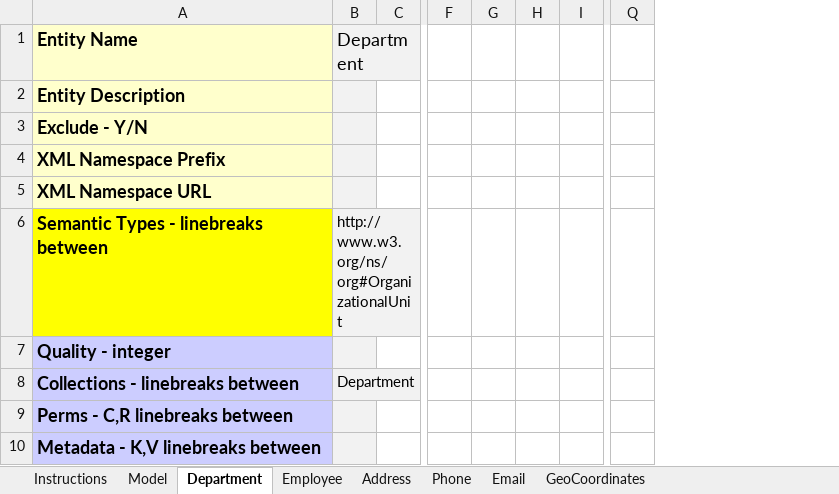
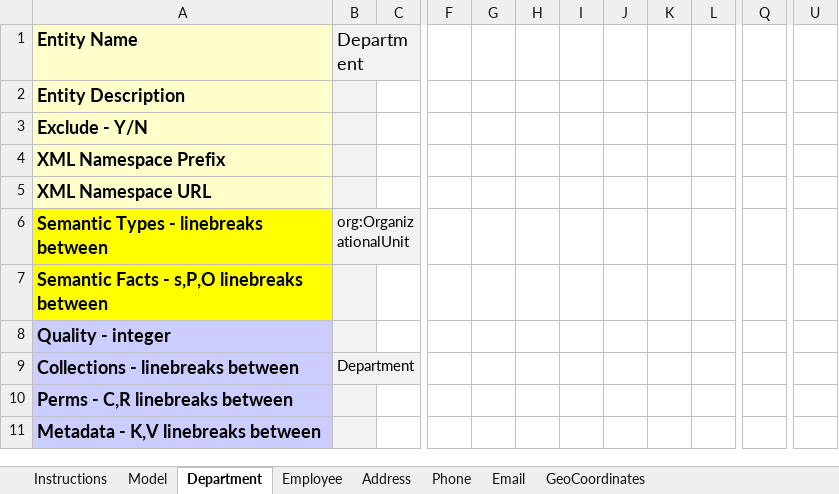
Before and after one commit to mhavey/marklogic, an Excel workbook: uml2es/examples/hrexcel/HRExcel.xlsx, sheet Department, drawn as a sheet; only a part is shown, gaps mark what is left out; values as stored, in another font and other column widths than the file's, no borders; removed rows and columns are numbered as before the commit, all else as after; rows hold the shown columns only; the diff names each change by its address in the sheet, - before the commit and + after, or states it on an @@ line.

```diff
--- a/uml2es/examples/hrexcel/HRExcel.xlsx (sheet Department)
+++ b/uml2es/examples/hrexcel/HRExcel.xlsx (sheet Department)
+column G, empty
-column H, empty
+column I, empty
+column J, empty
+column K, empty
+column Q, empty
-column Q, empty
+column U, empty
-B6: http://www.w3.org/ns/org#OrganizationalUnit
+B6: org:OrganizationalUnit
+row 7: Semantic Facts - s,P,O linebreaks between
```
Also changed, not shown: sheet Employee, sheet Email, sheet Phone, sheet GeoCoordinates, sheet Address, sheet Model, uml2es/examples/hrexcel/test1.xlsx, 11 other files.
